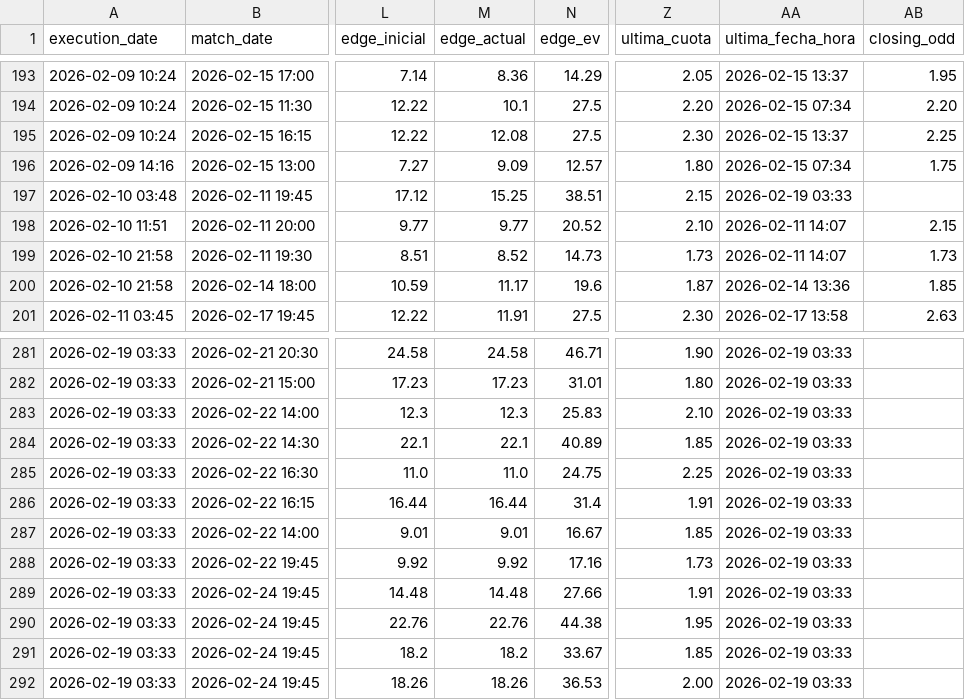
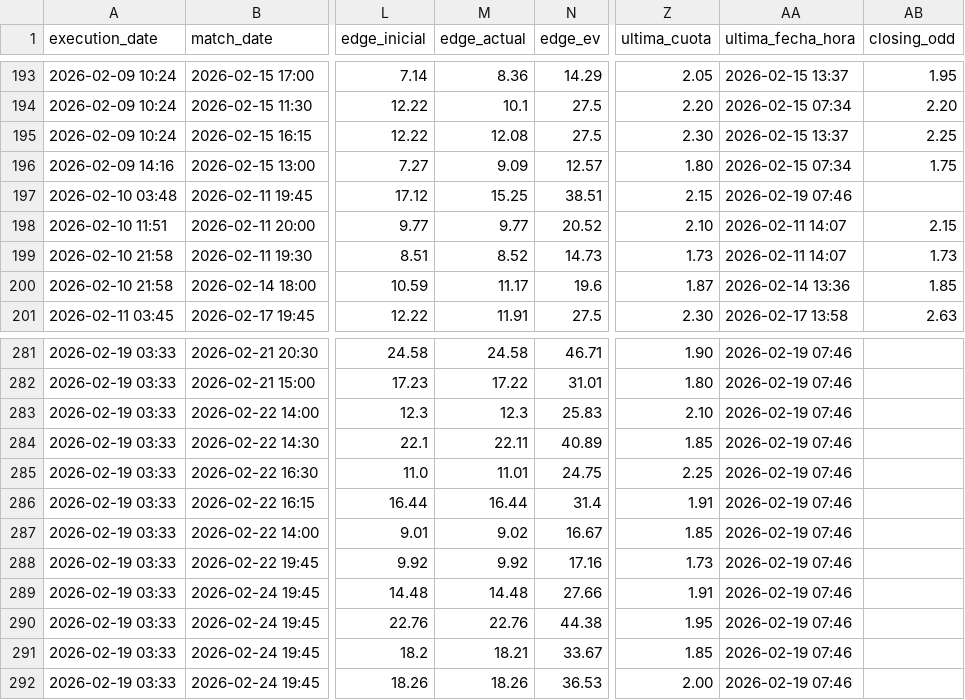
Before and after one commit to pedromanuelfdz-netizen/betting-dashboard, a CSV file: over_under_value_bets.csv, drawn as a sheet; only a part is shown, gaps mark what is left out; the diff covers the shown part only; the diff names each change by its address in the sheet, - before the commit and + after, or states it on an @@ line.

```diff
--- a/over_under_value_bets.csv
+++ b/over_under_value_bets.csv
-AA197 (ultima_fecha_hora): 2026-02-19 03:33
+AA197 (ultima_fecha_hora): 2026-02-19 07:46
-AA281:AA292 (ultima_fecha_hora): 2026-02-19 03:33
+AA281:AA292 (ultima_fecha_hora): 2026-02-19 07:46
-M282 (edge_actual): 17.23
+M282 (edge_actual): 17.22
-M284 (edge_actual): 22.1
+M284 (edge_actual): 22.11
-M285 (edge_actual): 11.0
+M285 (edge_actual): 11.01
-M287 (edge_actual): 9.01
+M287 (edge_actual): 9.02
-M291 (edge_actual): 18.2
+M291 (edge_actual): 18.21
```
Also changed, not shown: 63 edited cells elsewhere in this file, 1 other file.
